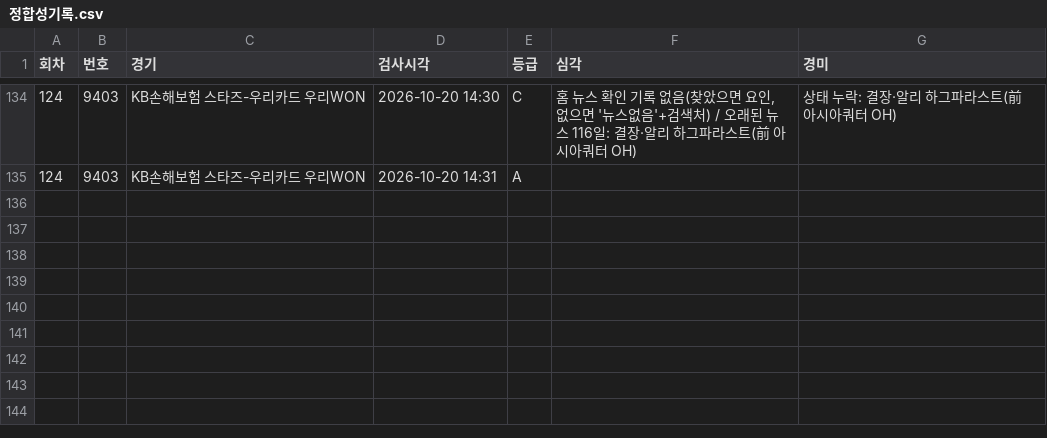
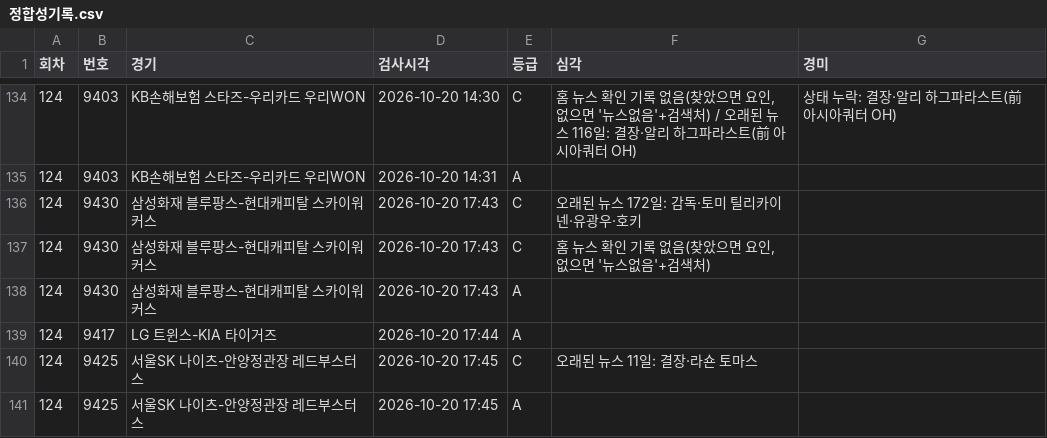
Before and after one commit to Mrzero-00/ai-playground, a CSV file: 승부예측 프로그램/data/정합성기록.csv, drawn as a sheet; only a part is shown, gaps mark what is left out.

```diff
--- a/승부예측 프로그램/data/정합성기록.csv
+++ b/승부예측 프로그램/data/정합성기록.csv
@@ -135 +135,7 @@
 124,9403,KB손해보험 스타즈-우리카드 우리WON,2026-10-20 14:31,A,,
+124,9430,삼성화재 블루팡스-현대캐피탈 스카이워커스,2026-10-20 17:43,C,오래된 뉴스 172일: 감독·토미 틸리카이넨·유광우·호키,
+124,9430,삼성화재 블루팡스-현대캐피탈 스카이워커스,2026-10-20 17:43,C,"홈 뉴스 확인 기록 없음(찾았으면 요인, 없으면 '뉴스없음'+검색처)",
+124,9430,삼성화재 블루팡스-현대캐피탈 스카이워커스,2026-10-20 17:43,A,,
+124,9417,LG 트윈스-KIA 타이거즈,2026-10-20 17:44,A,,
+124,9425,서울SK 나이츠-안양정관장 레드부스터스,2026-10-20 17:45,C,오래된 뉴스 11일: 결장·라숀 토마스,
+124,9425,서울SK 나이츠-안양정관장 레드부스터스,2026-10-20 17:45,A,,
```
Also changed, not shown: 승부예측 프로그램/구매일정.csv, 승부예측 프로그램/분석일정.csv, 7 other files.
